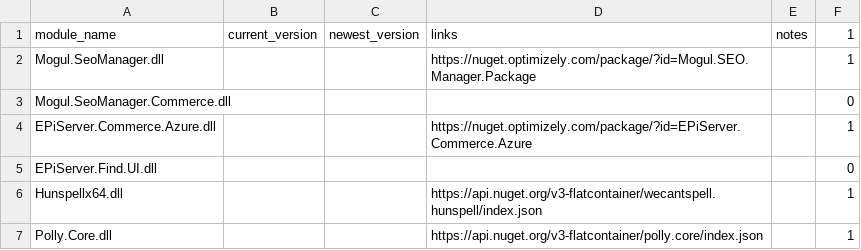
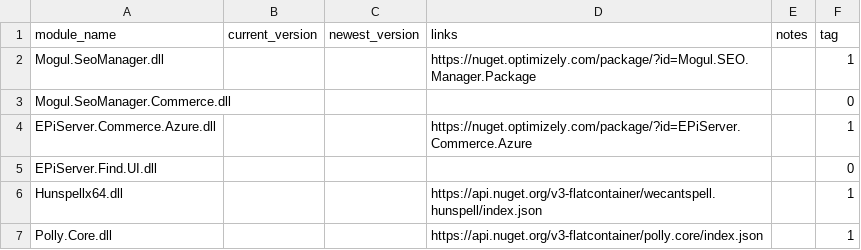
Before and after one commit to diepnt90/SiteAudit, a CSV file: module.csv, drawn as a sheet; only a part is shown.

Commit message:
Update module.csv

```diff
--- a/module.csv
+++ b/module.csv
@@ -1,2 +1,2 @@
-module_name,current_version,newest_version,links,notes,1
+module_name,current_version,newest_version,links,notes,tag
 Mogul.SeoManager.dll,,,https://nuget.optimizely.com/package/?id=Mogul.SEO.Manager.Package,,1
```
